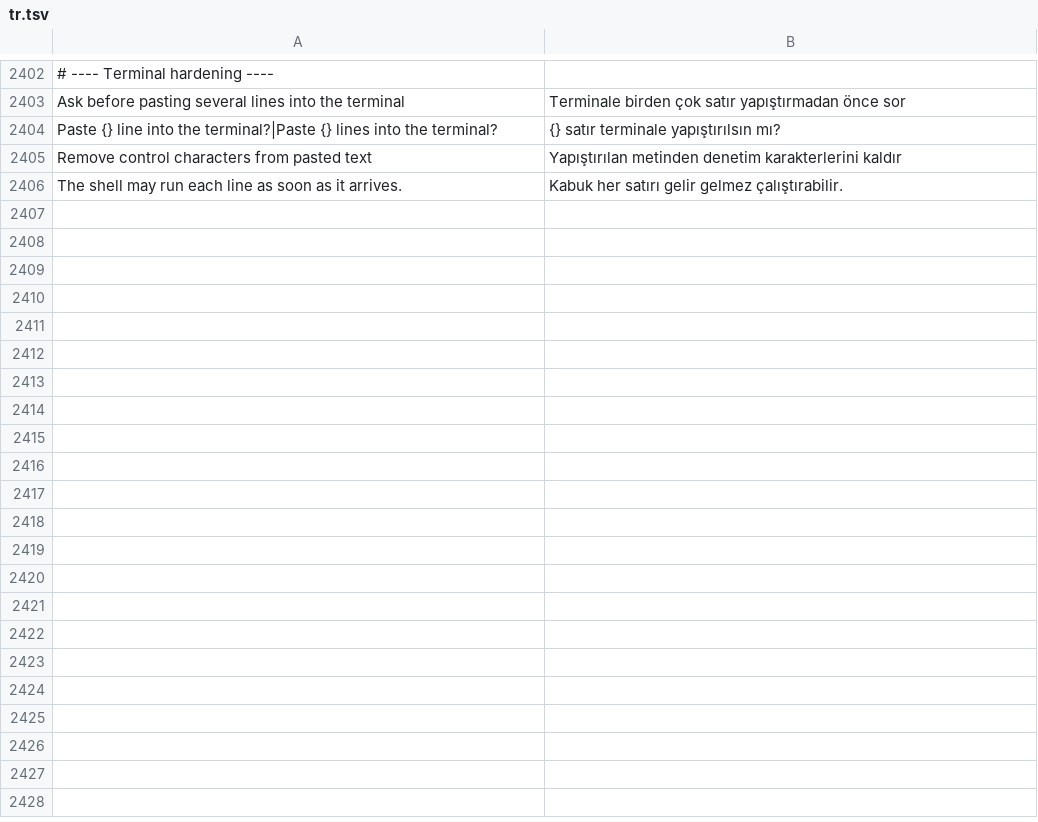
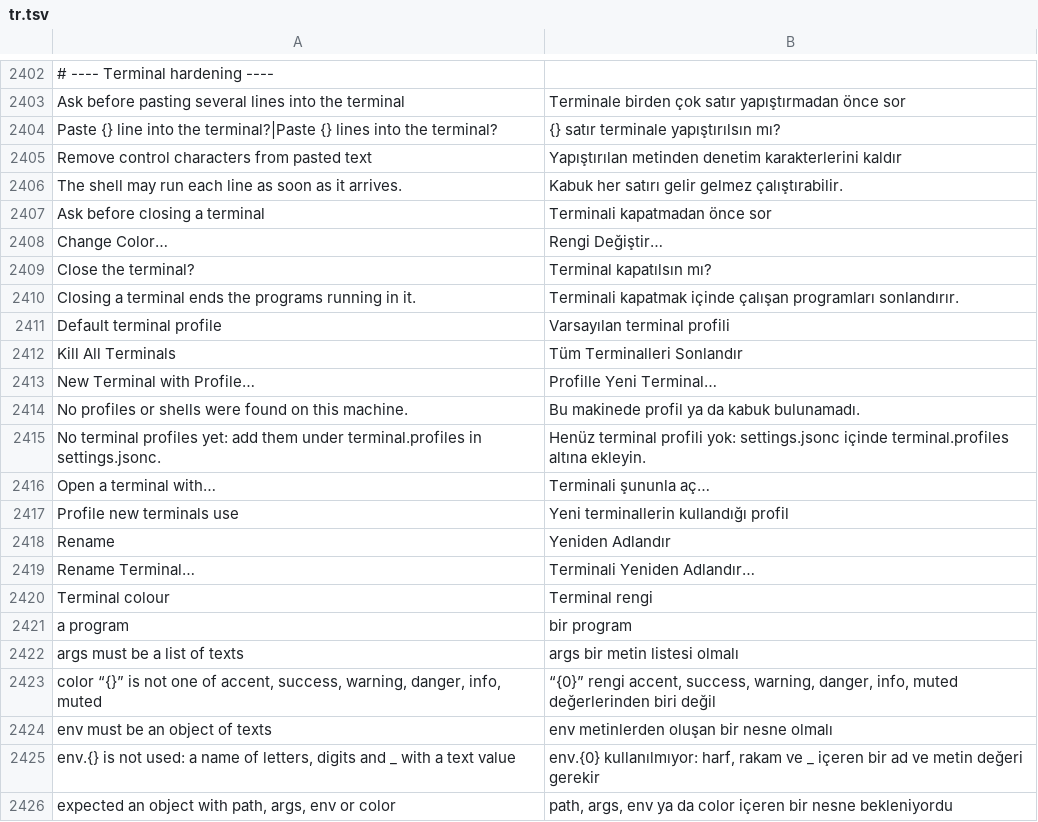
Before and after one commit to doancan/codeyard, a TSV file: crates/app/locales/tr.tsv, drawn as a sheet; only a part is shown, gaps mark what is left out; the diff covers the shown part only.

Commit message:
feat(terminal): profiles, safe closing, names and colours
The agent protocol (version 11) can now open a terminal with chosen
arguments and environment, report what runs in a terminal (the program
in the foreground and the shell's folder, from the terminal's process
group and /proc or proc_pidinfo) and list the machine's shells.

- Closing a terminal while a program other than the shell runs in it
  asks first and names the program (terminal.confirmOnClose: running,
  always or never); Kill All Terminals asks once for all of them.
- A split terminal opens in the folder the shell is in now, not the one
  it started in.
- Terminal profiles per operating system of the machine
  (terminal.profiles.macos / .linux / .windows: path, args, env, color)
  and terminal.defaultProfile; New Terminal with Profile... also offers
  the machine's shells, and Select Default Profile... writes the setting.
  Like terminal.shell, profiles in a project file need a trusted folder.
- Terminals can be renamed and given a colour, shown in the list.
- The terminal list moves out of the workbench file.

```diff
--- a/crates/app/locales/tr.tsv
+++ b/crates/app/locales/tr.tsv
@@ -2406 +2406,21 @@ Remove control characters from pasted text	Yapıştırılan metinden denetim kar
 The shell may run each line as soon as it arrives.	Kabuk her satırı gelir gelmez çalıştırabilir.
+Ask before closing a terminal	Terminali kapatmadan önce sor
+Change Color…	Rengi Değiştir…
+Close the terminal?	Terminal kapatılsın mı?
+Closing a terminal ends the programs running in it.	Terminali kapatmak içinde çalışan programları sonlandırır.
+Default terminal profile	Varsayılan terminal profili
+Kill All Terminals	Tüm Terminalleri Sonlandır
+New Terminal with Profile…	Profille Yeni Terminal…
+No profiles or shells were found on this machine.	Bu makinede profil ya da kabuk bulunamadı.
+No terminal profiles yet: add them under terminal.profiles in settings.jsonc.	Henüz terminal profili yok: settings.jsonc içinde terminal.profiles altına ekleyin.
+Open a terminal with…	Terminali şununla aç…
+Profile new terminals use	Yeni terminallerin kullandığı profil
+Rename	Yeniden Adlandır
+Rename Terminal…	Terminali Yeniden Adlandır…
+Terminal colour	Terminal rengi
+a program	bir program
+args must be a list of texts	args bir metin listesi olmalı
+color “{}” is not one of accent, success, warning, danger, info, muted	“{0}” rengi accent, success, warning, danger, info, muted değerlerinden biri değil
+env must be an object of texts	env metinlerden oluşan bir nesne olmalı
+env.{} is not used: a name of letters, digits and _ with a text value	env.{0} kullanılmıyor: harf, rakam ve _ içeren bir ad ve metin değeri gerekir
+expected an object with path, args, env or color	path, args, env ya da color içeren bir nesne bekleniyordu
```
Also changed, not shown: 9 added rows elsewhere in this file, crates/app/locales/template.tsv, 21 other files.
